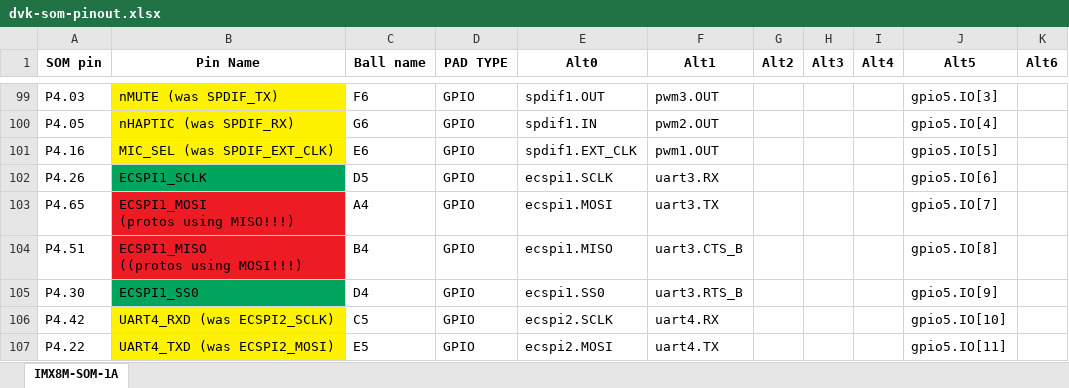
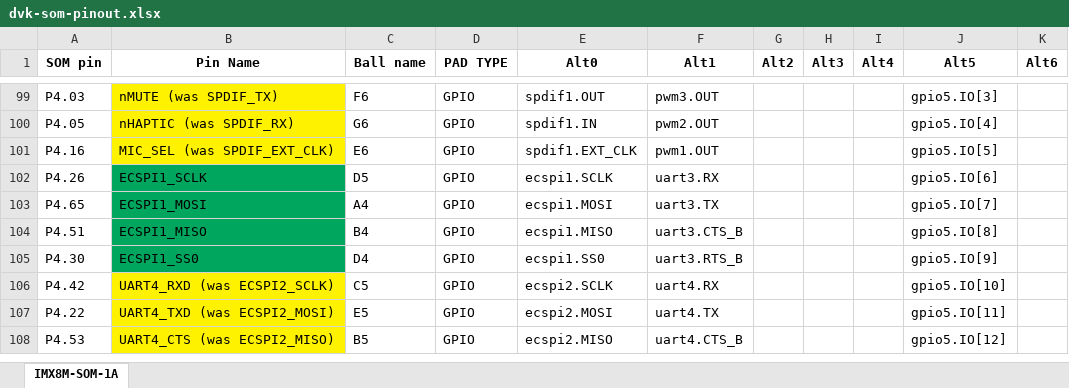
Before and after one commit to gralco/dvk-mx8m-bsb, an Excel workbook: dvk-som-pinout.xlsx, sheet IMX8M-SOM-1A, drawn as a sheet; only a part is shown, gaps mark what is left out; the shorter side is filled out with more unchanged rows; values as stored, in another font and other column widths than the file's, no borders; charts and pictures not drawn; ↵ is a line break in a cell; the diff names each change by its address in the sheet, - before the commit and + after, or states it on an @@ line.

Commit message:
Since MISO/MOSI are correct on the upcoming prototypes then there's no need to point out the old error in the pinout spreadsheet, remove this remark in the spreadsheet

```diff
--- a/dvk-som-pinout.xlsx (sheet IMX8M-SOM-1A)
+++ b/dvk-som-pinout.xlsx (sheet IMX8M-SOM-1A)
-B103 (Pin Name): ECSPI1_MOSI ↵ (protos using MISO!!!)
+B103 (Pin Name): ECSPI1_MOSI
-B103:B104 fill: #ED1C24
+B103:B104 fill: #00A65D
-B104 (Pin Name): ECSPI1_MISO ↵ ((protos using MOSI!!!)
+B104 (Pin Name): ECSPI1_MISO
```
Also changed, not shown: 1 other file.
